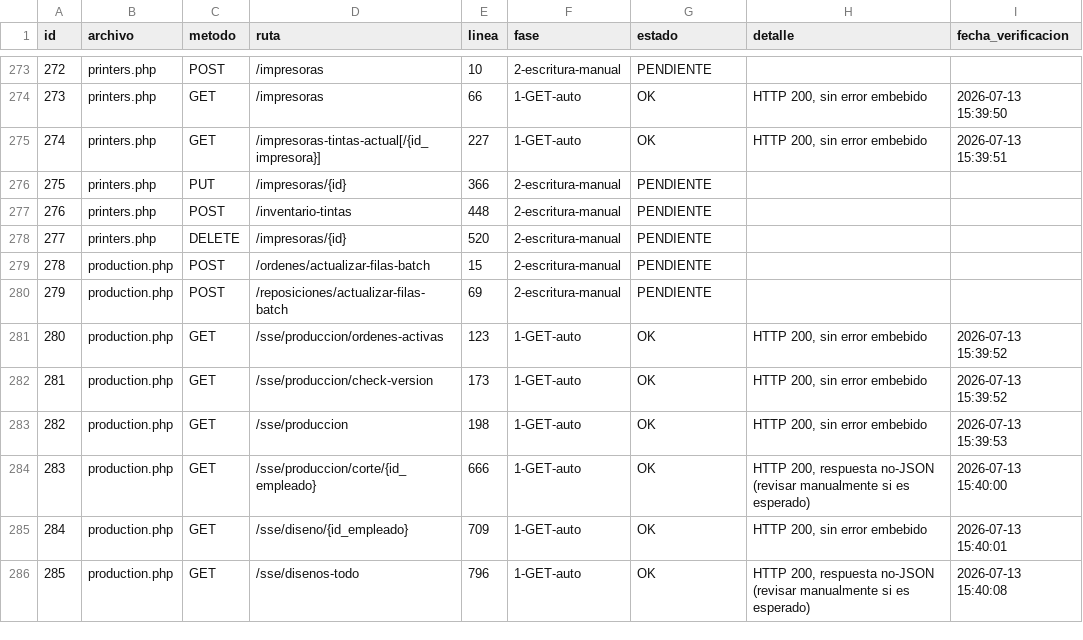
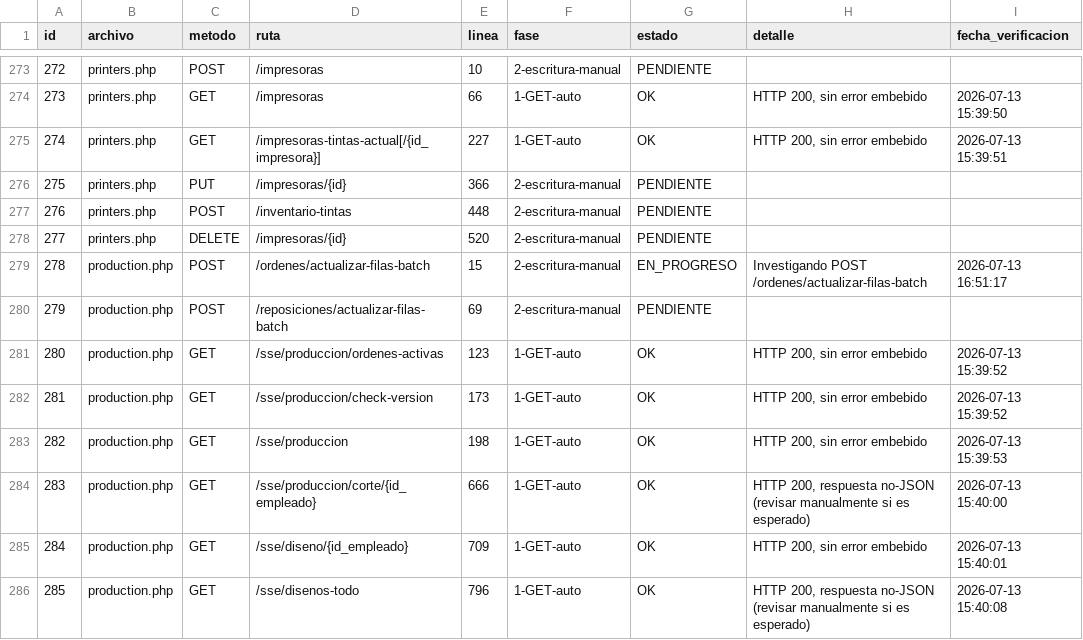
Before and after one commit to softzcar/ninesys-apidev, a CSV file: logs_gemini/verificacion_postgres/checklist_endpoints.csv, drawn as a sheet; only a part is shown, gaps mark what is left out.

Commit message:
Fase 2: marcar id278 production.php POST /ordenes/actualizar-filas-batch como EN_PROGRESO

```diff
--- a/logs_gemini/verificacion_postgres/checklist_endpoints.csv
+++ b/logs_gemini/verificacion_postgres/checklist_endpoints.csv
@@ -278,3 +278,3 @@ id,archivo,metodo,ruta,linea,fase,estado,detalle,fecha_verificacion
 277,printers.php,DELETE,/impresoras/{id},520,2-escritura-manual,PENDIENTE,,
-278,production.php,POST,/ordenes/actualizar-filas-batch,15,2-escritura-manual,PENDIENTE,,
+278,production.php,POST,/ordenes/actualizar-filas-batch,15,2-escritura-manual,EN_PROGRESO,Investigando POST /ordenes/actualizar-filas-batch,2026-07-13 16:51:17
 279,production.php,POST,/reposiciones/actualizar-filas-batch,69,2-escritura-manual,PENDIENTE,,
```
